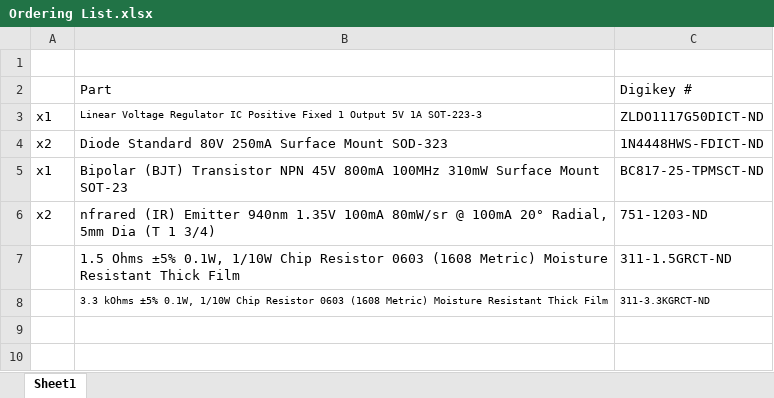
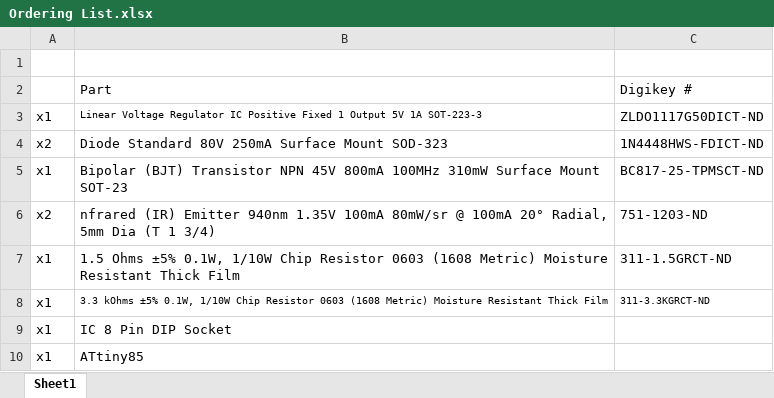
Before and after one commit to Dryillic/IR-Remote, an Excel workbook: Board Layout/Ordering List.xlsx, sheet Sheet1, drawn as a sheet; values as stored, in another font and other column widths than the file's, no borders; the diff names each change by its address in the sheet, - before the commit and + after, or states it on an @@ line.

Commit message:
Parts
Updated order list with new components.

```diff
--- a/Board Layout/Ordering List.xlsx (sheet Sheet1)
+++ b/Board Layout/Ordering List.xlsx (sheet Sheet1)
-A7:A8: (empty)
+A7:A8: x1
+row 9: x1 | IC 8 Pin DIP Socket
+row 10: x1 | ATtiny85
```
